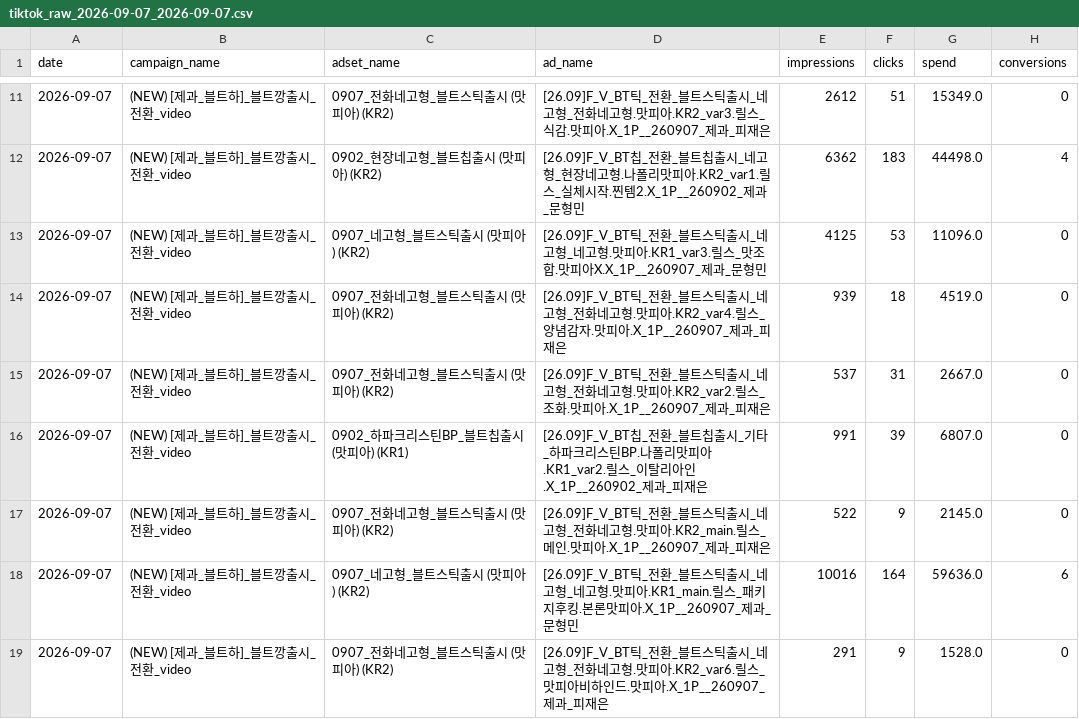
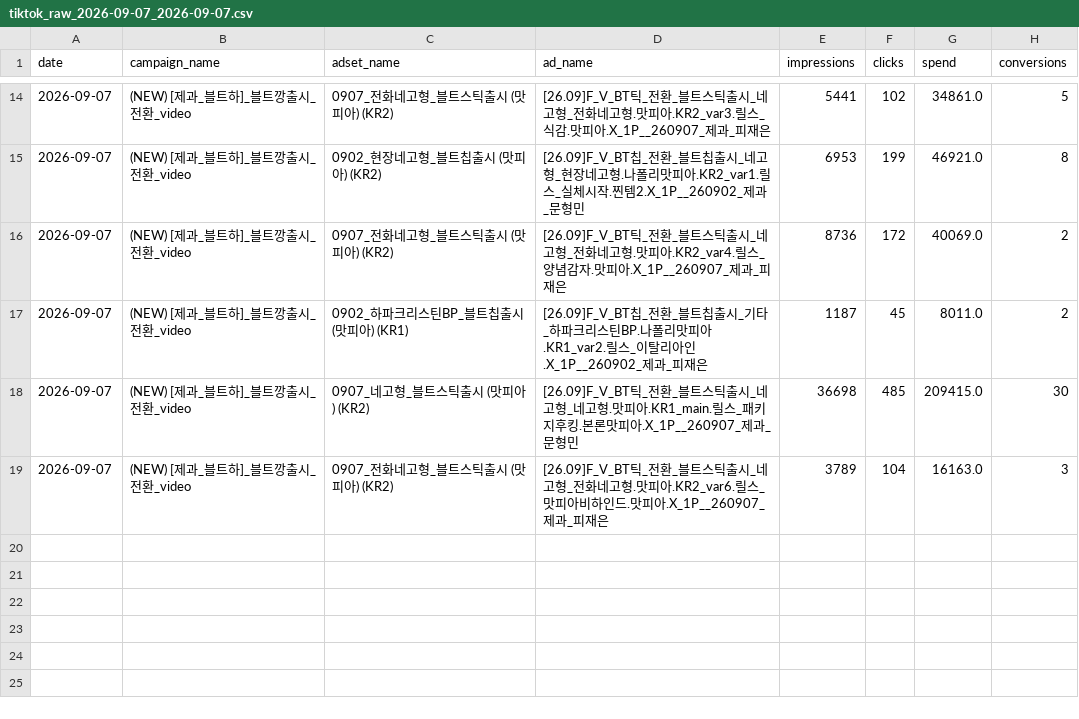
Before and after one commit to youngeun-yun/lalasweet-ad-dashboard, a CSV file: data/tiktok_raw_2026-09-07_2026-09-07.csv, drawn as a sheet; only a part is shown, gaps mark what is left out; the diff covers the shown part only.

```diff
--- a/data/tiktok_raw_2026-09-07_2026-09-07.csv
+++ b/data/tiktok_raw_2026-09-07_2026-09-07.csv
@@ -11,9 +14,6 @@
-2026-09-07,(NEW) [제과_블트하]_블트깡출시_전환_video,0907_전화네고형_블트스틱출시 (맛피아) (KR2),[26.09]F_V_BT틱_전환_블트스틱출시_네고형_전화네고형.맛피아.KR2_var3.릴스_식감.맛피아.X_1P__260907_제과_피재은,2612,51,15349.0,0
-2026-09-07,(NEW) [제과_블트하]_블트깡출시_전환_video,0902_현장네고형_블트칩출시 (맛피아) (KR2),[26.09]F_V_BT칩_전환_블트칩출시_네고형_현장네고형.나폴리맛피아.KR2_var1.릴스_실체시작.찐템2.X_1P__260902_제과_문형민,6362,183,44498.0,4
-2026-09-07,(NEW) [제과_블트하]_블트깡출시_전환_video,0907_네고형_블트스틱출시 (맛피아) (KR2),[26.09]F_V_BT틱_전환_블트스틱출시_네고형_네고형.맛피아.KR1_var3.릴스_맛조합.맛피아X.X_1P__260907_제과_문형민,4125,53,11096.0,0
-2026-09-07,(NEW) [제과_블트하]_블트깡출시_전환_video,0907_전화네고형_블트스틱출시 (맛피아) (KR2),[26.09]F_V_BT틱_전환_블트스틱출시_네고형_전화네고형.맛피아.KR2_var4.릴스_양념감자.맛피아.X_1P__260907_제과_피재은,939,18,4519.0,0
-2026-09-07,(NEW) [제과_블트하]_블트깡출시_전환_video,0907_전화네고형_블트스틱출시 (맛피아) (KR2),[26.09]F_V_BT틱_전환_블트스틱출시_네고형_전화네고형.맛피아.KR2_var2.릴스_조화.맛피아.X_1P__260907_제과_피재은,537,31,2667.0,0
-2026-09-07,(NEW) [제과_블트하]_블트깡출시_전환_video,0902_하파크리스틴BP_블트칩출시 (맛피아) (KR1),[26.09]F_V_BT칩_전환_블트칩출시_기타_하파크리스틴BP.나폴리맛피아.KR1_var2.릴스_이탈리아인.X_1P__260902_제과_피재은,991,39,6807.0,0
-2026-09-07,(NEW) [제과_블트하]_블트깡출시_전환_video,0907_전화네고형_블트스틱출시 (맛피아) (KR2),[26.09]F_V_BT틱_전환_블트스틱출시_네고형_전화네고형.맛피아.KR2_main.릴스_메인.맛피아.X_1P__260907_제과_피재은,522,9,2145.0,0
-2026-09-07,(NEW) [제과_블트하]_블트깡출시_전환_video,0907_네고형_블트스틱출시 (맛피아) (KR2),[26.09]F_V_BT틱_전환_블트스틱출시_네고형_네고형.맛피아.KR1_main.릴스_패키지후킹.본론맛피아.X_1P__260907_제과_문형민,10016,164,59636.0,6
-2026-09-07,(NEW) [제과_블트하]_블트깡출시_전환_video,0907_전화네고형_블트스틱출시 (맛피아) (KR2),[26.09]F_V_BT틱_전환_블트스틱출시_네고형_전화네고형.맛피아.KR2_var6.릴스_맛피아비하인드.맛피아.X_1P__260907_제과_피재은,291,9,1528.0,0
+2026-09-07,(NEW) [제과_블트하]_블트깡출시_전환_video,0907_전화네고형_블트스틱출시 (맛피아) (KR2),[26.09]F_V_BT틱_전환_블트스틱출시_네고형_전화네고형.맛피아.KR2_var3.릴스_식감.맛피아.X_1P__260907_제과_피재은,5441,102,34861.0,5
+2026-09-07,(NEW) [제과_블트하]_블트깡출시_전환_video,0902_현장네고형_블트칩출시 (맛피아) (KR2),[26.09]F_V_BT칩_전환_블트칩출시_네고형_현장네고형.나폴리맛피아.KR2_var1.릴스_실체시작.찐템2.X_1P__260902_제과_문형민,6953,199,46921.0,8
+2026-09-07,(NEW) [제과_블트하]_블트깡출시_전환_video,0907_전화네고형_블트스틱출시 (맛피아) (KR2),[26.09]F_V_BT틱_전환_블트스틱출시_네고형_전화네고형.맛피아.KR2_var4.릴스_양념감자.맛피아.X_1P__260907_제과_피재은,8736,172,40069.0,2
+2026-09-07,(NEW) [제과_블트하]_블트깡출시_전환_video,0902_하파크리스틴BP_블트칩출시 (맛피아) (KR1),[26.09]F_V_BT칩_전환_블트칩출시_기타_하파크리스틴BP.나폴리맛피아.KR1_var2.릴스_이탈리아인.X_1P__260902_제과_피재은,1187,45,8011.0,2
+2026-09-07,(NEW) [제과_블트하]_블트깡출시_전환_video,0907_네고형_블트스틱출시 (맛피아) (KR2),[26.09]F_V_BT틱_전환_블트스틱출시_네고형_네고형.맛피아.KR1_main.릴스_패키지후킹.본론맛피아.X_1P__260907_제과_문형민,36698,485,209415.0,30
+2026-09-07,(NEW) [제과_블트하]_블트깡출시_전환_video,0907_전화네고형_블트스틱출시 (맛피아) (KR2),[26.09]F_V_BT틱_전환_블트스틱출시_네고형_전화네고형.맛피아.KR2_var6.릴스_맛피아비하인드.맛피아.X_1P__260907_제과_피재은,3789,104,16163.0,3
```
Also changed, not shown: 6 added rows, 3 removed rows and 23 edited cells elsewhere in this file, data/meta_raw_2026-09-07_2026-09-07.csv, 2 other files.
